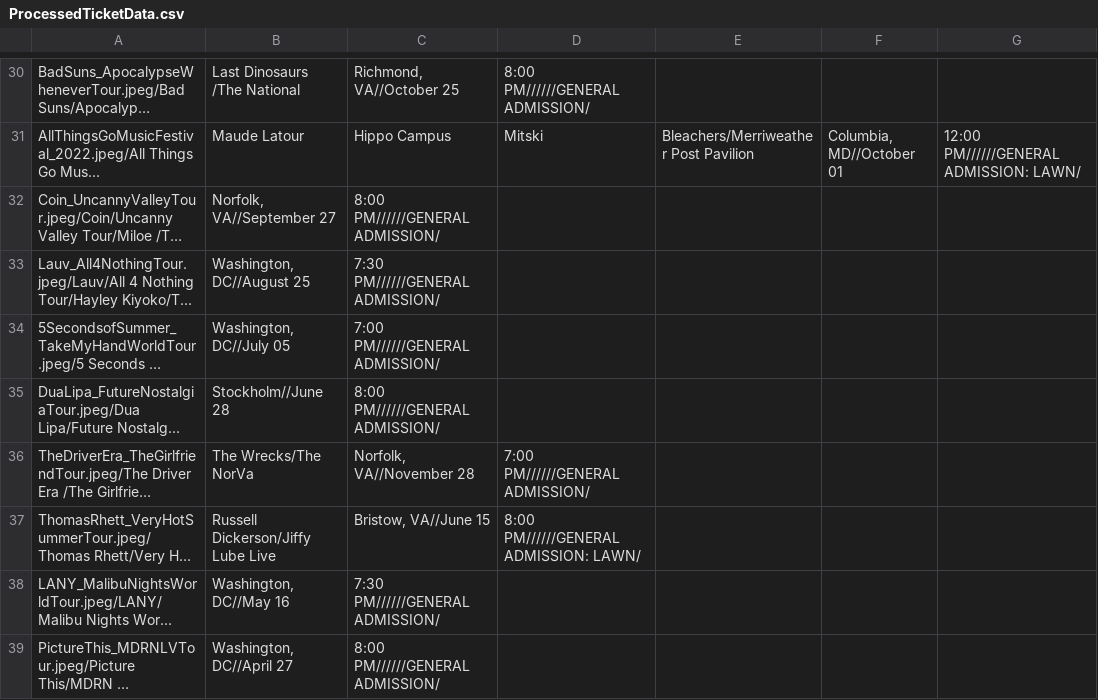
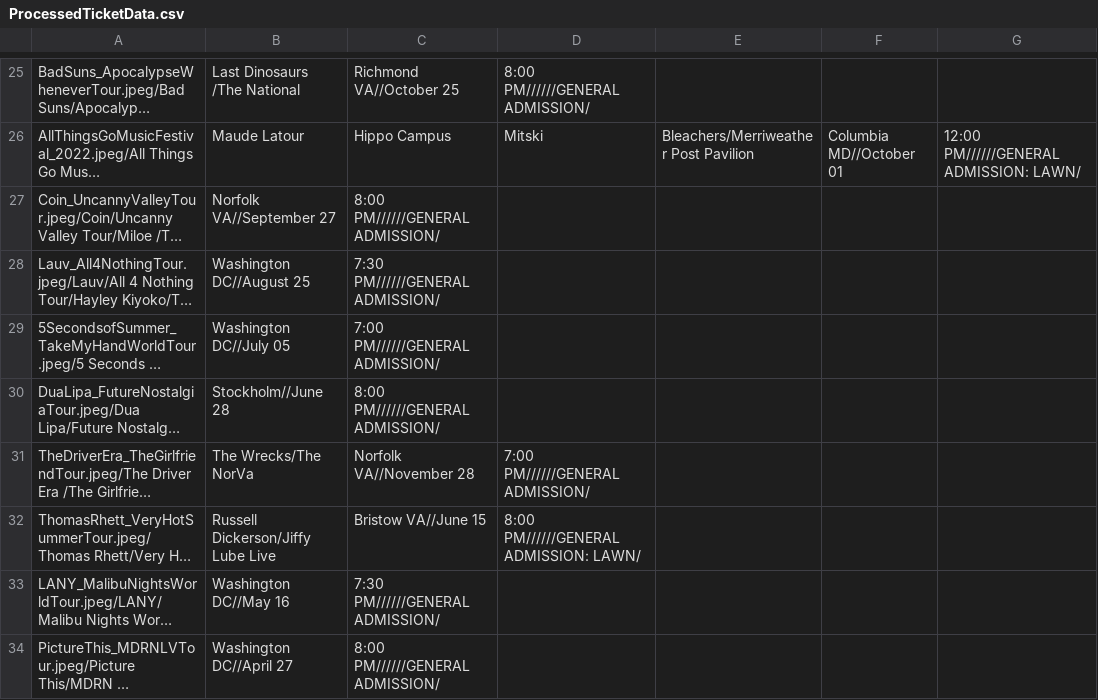
Before and after one commit to meglin234/concert-cards, a CSV file: ConcertCards_2.1/data/ProcessedTicketData.csv, drawn as a sheet; only a part is shown, gaps mark what is left out; long unchanged cells end in …; addresses are those after the commit; the diff covers the shown part only; the diff names each change by its address in the sheet, - before the commit and + after, or states it on an @@ line.

```diff
--- a/ConcertCards_2.1/data/ProcessedTicketData.csv
+++ b/ConcertCards_2.1/data/ProcessedTicketData.csv
-C25: Richmond, VA//October 25
+C25: Richmond VA//October 25
-F26: Columbia, MD//October 01
+F26: Columbia MD//October 01
-B27: Norfolk, VA//September 27
+B27: Norfolk VA//September 27
-B28: Washington, DC//August 25
+B28: Washington DC//August 25
-B29: Washington, DC//July 05
+B29: Washington DC//July 05
-C31: Norfolk, VA//November 28
+C31: Norfolk VA//November 28
-C32: Bristow, VA//June 15
+C32: Bristow VA//June 15
-B33: Washington, DC//May 16
+B33: Washington DC//May 16
-B34: Washington, DC//April 27
+B34: Washington DC//April 27
```
Also changed, not shown: 6 removed rows and 33 edited cells elsewhere in this file.
